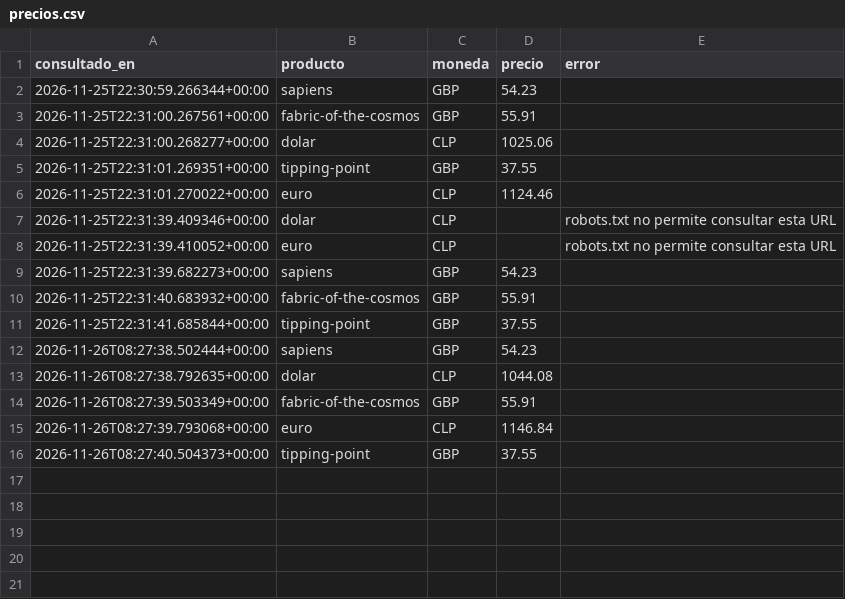
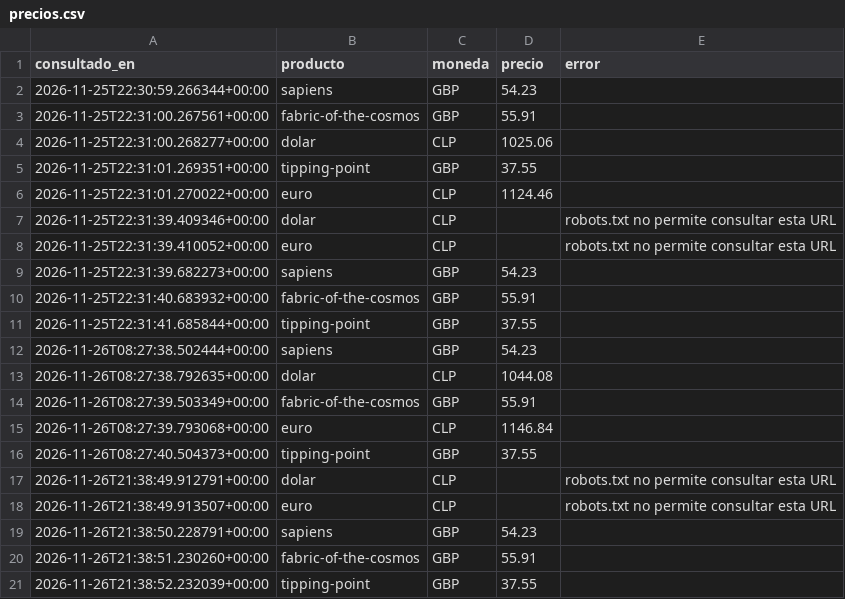
Before and after one commit to sebakine/monitor-precios, a CSV file: precios.csv, drawn as a sheet.

```diff
--- a/precios.csv
+++ b/precios.csv
@@ -16 +16,6 @@ consultado_en,producto,moneda,precio,error
 2026-11-26T08:27:40.504373+00:00,tipping-point,GBP,37.55,
+2026-11-26T21:38:49.912791+00:00,dolar,CLP,,robots.txt no permite consultar esta URL
+2026-11-26T21:38:49.913507+00:00,euro,CLP,,robots.txt no permite consultar esta URL
+2026-11-26T21:38:50.228791+00:00,sapiens,GBP,54.23,
+2026-11-26T21:38:51.230260+00:00,fabric-of-the-cosmos,GBP,55.91,
+2026-11-26T21:38:52.232039+00:00,tipping-point,GBP,37.55,
```
Also changed, not shown: 2 other files.
